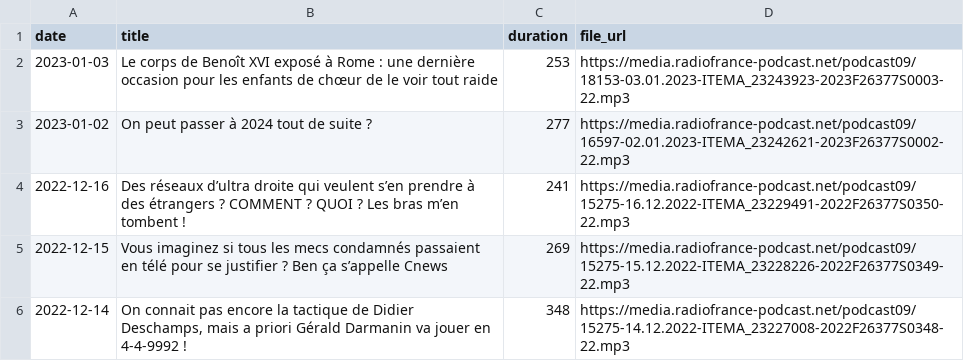
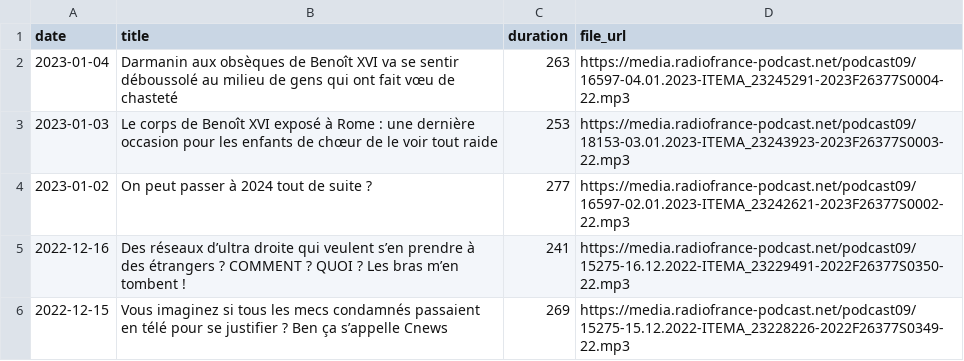
Before and after one commit to ahasverus/franceinter, a CSV file: inst/csv/le-journal-de-presque-17h17.csv, drawn as a sheet; only a part is shown; the shorter side is filled out with more unchanged rows; the diff names each change by its address in the sheet, - before the commit and + after, or states it on an @@ line.

```diff
--- a/inst/csv/le-journal-de-presque-17h17.csv
+++ b/inst/csv/le-journal-de-presque-17h17.csv
+row 2: 2023-01-04 | Darmanin aux obsèques de Benoît XVI va se sentir déboussolé au milieu de gens qui ont fait vœu de chasteté | 263 | https://media.radiofrance-podcast.net/podcast09/16597-04.01.2023-ITEMA_23245291-2023F26377S0004-22.mp3
```
Also changed, not shown: inst/csv/le-billet-de-matthieu-noel.csv, inst/csv/tanguy-pastureau-maltraite-l-info.csv, 3 other files.
